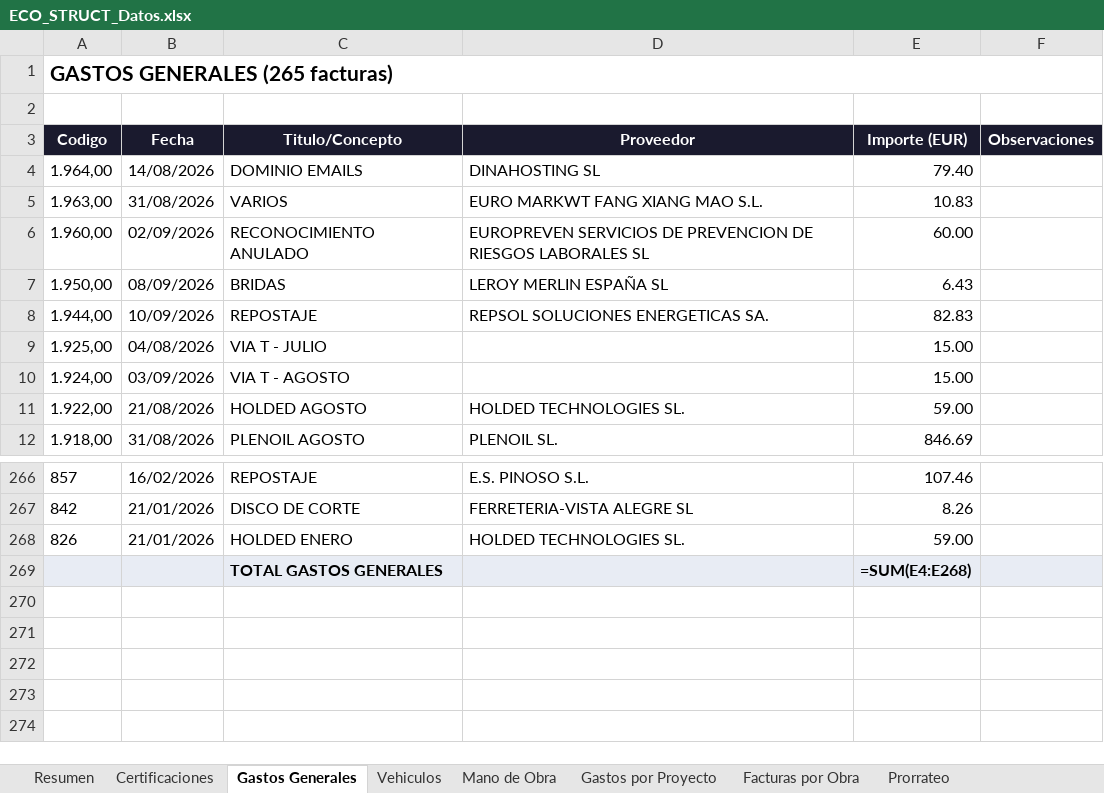
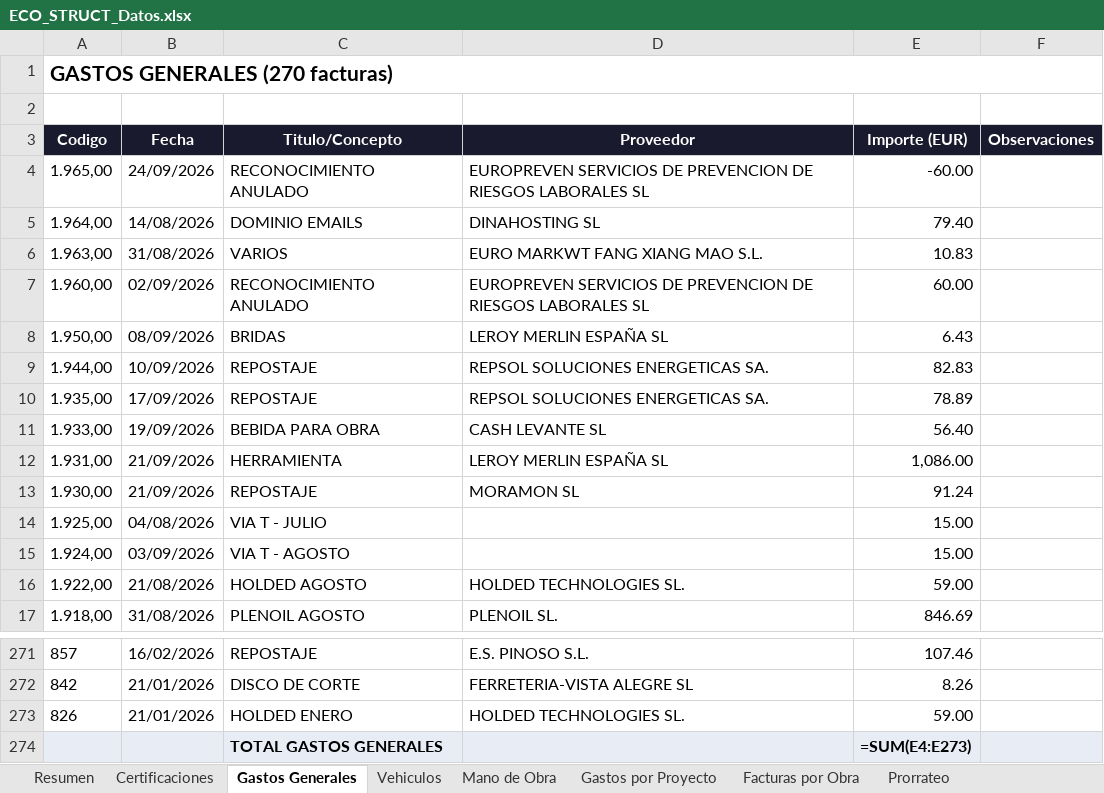
Before and after one commit to juanjosemas/dashboard, an Excel workbook: ECO_STRUCT_Datos.xlsx, sheet Gastos Generales, drawn as a sheet; only a part is shown, gaps mark what is left out; values as stored, in another font and other column widths than the file's, no borders; formulas without a stored value are shown as written; addresses are those after the commit; the diff names each change by its address in the sheet, - before the commit and + after, or states it on an @@ line.

```diff
--- a/ECO_STRUCT_Datos.xlsx (sheet Gastos Generales)
+++ b/ECO_STRUCT_Datos.xlsx (sheet Gastos Generales)
-A1 (Codigo): GASTOS GENERALES (265 facturas)
+A1 (Codigo): GASTOS GENERALES (270 facturas)
+row 4: 1.965,00 | 24/09/2026 | RECONOCIMIENTO ANULADO | EUROPREVEN SERVICIOS DE PREVENCION DE RIESGOS LABORALES SL | -60.00
+row 10: 1.935,00 | 17/09/2026 | REPOSTAJE | REPSOL SOLUCIONES ENERGETICAS SA. | 78.89
+row 11: 1.933,00 | 19/09/2026 | BEBIDA PARA OBRA | CASH LEVANTE SL | 56.40
+row 12: 1.931,00 | 21/09/2026 | HERRAMIENTA | LEROY MERLIN ESPAÑA SL | 1,086.00
+row 13: 1.930,00 | 21/09/2026 | REPOSTAJE | MORAMON SL | 91.24
-E274 (Importe (EUR)): =SUM(E4:E268)
+E274 (Importe (EUR)): =SUM(E4:E273)
```
Also changed, not shown: sheet Facturas por Obra, sheet Gastos por Proyecto, sheet Resumen, 4 other files.
